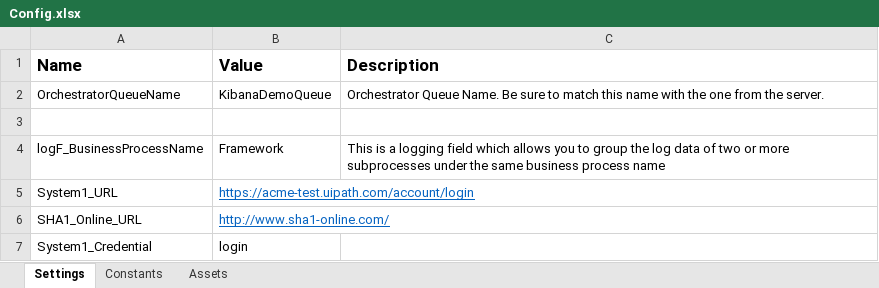
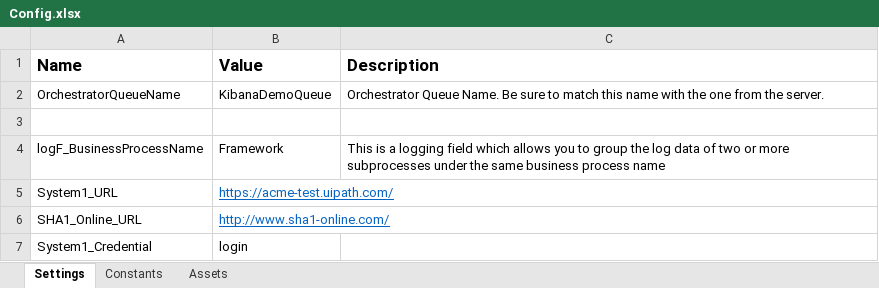
Before and after one commit to gameboy123456/UIPATH, an Excel workbook: Data/Config.xlsx, sheet Settings, drawn as a sheet; values as stored, in another font and other column widths than the file's, no borders; the diff names each change by its address in the sheet, - before the commit and + after, or states it on an @@ line.

```diff
--- a/Data/Config.xlsx (sheet Settings)
+++ b/Data/Config.xlsx (sheet Settings)
-B5 (Value): https://acme-test.uipath.com/account/login
+B5 (Value): https://acme-test.uipath.com/
```
Also changed, not shown: 14 other files.
